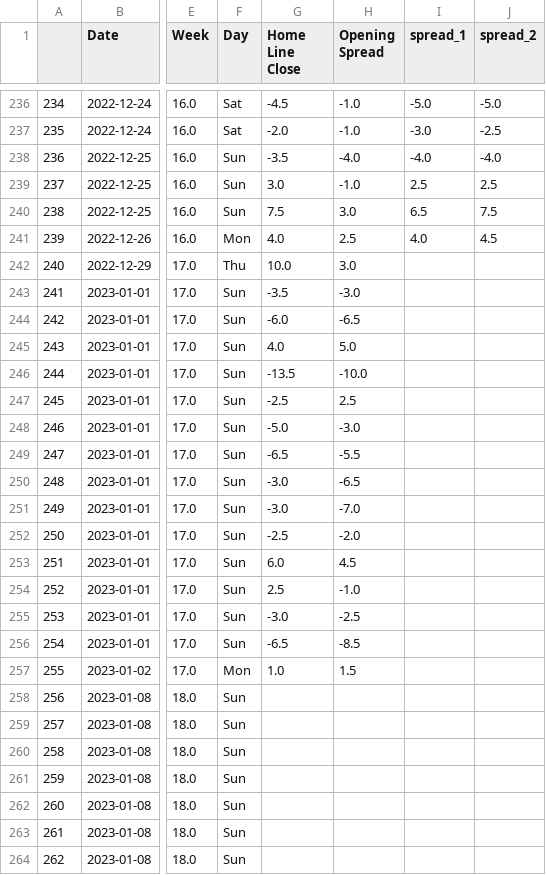
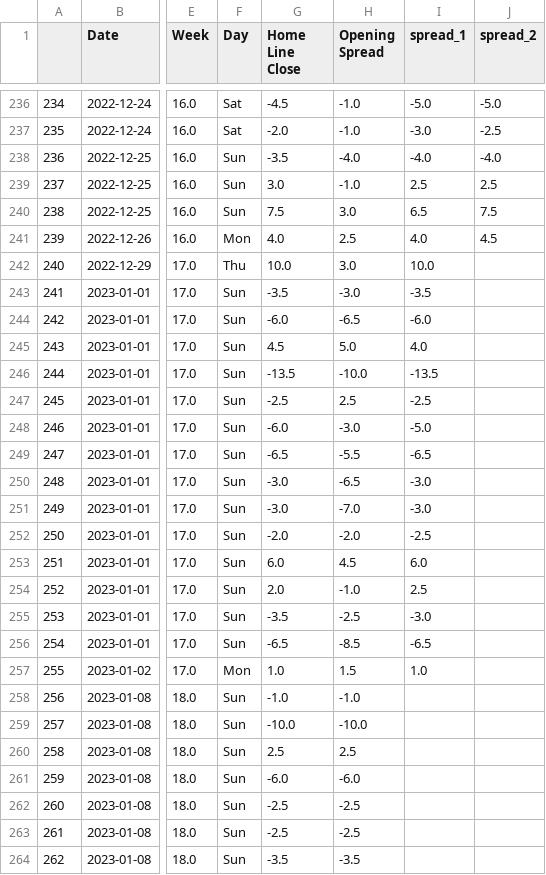
Before and after one commit to ZeNoonan/nfl, a CSV file: nfl_odds_2022_2023.csv, drawn as a sheet; only a part is shown, gaps mark what is left out; the diff covers the shown part only; the diff names each change by its address in the sheet, - before the commit and + after, or states it on an @@ line.

Commit message:
update

```diff
--- a/nfl_odds_2022_2023.csv
+++ b/nfl_odds_2022_2023.csv
-I242 (spread_1): (empty)
+I242 (spread_1): 10.0
-I243 (spread_1): (empty)
+I243 (spread_1): -3.5
-I244 (spread_1): (empty)
+I244 (spread_1): -6.0
-G245 (Home Line Close): 4.0
+G245 (Home Line Close): 4.5
-I245 (spread_1): (empty)
+I245 (spread_1): 4.0
-I246 (spread_1): (empty)
+I246 (spread_1): -13.5
-I247 (spread_1): (empty)
+I247 (spread_1): -2.5
-G248 (Home Line Close): -5.0
+G248 (Home Line Close): -6.0
-I248 (spread_1): (empty)
+I248 (spread_1): -5.0
-I249 (spread_1): (empty)
+I249 (spread_1): -6.5
-I250:I251 (spread_1): (empty)
+I250:I251 (spread_1): -3.0
-G252 (Home Line Close): -2.5
+G252 (Home Line Close): -2.0
-I252 (spread_1): (empty)
+I252 (spread_1): -2.5
-I253 (spread_1): (empty)
+I253 (spread_1): 6.0
-G254 (Home Line Close): 2.5
+G254 (Home Line Close): 2.0
-I254 (spread_1): (empty)
+I254 (spread_1): 2.5
-G255 (Home Line Close): -3.0
+G255 (Home Line Close): -3.5
-I255 (spread_1): (empty)
+I255 (spread_1): -3.0
-I256 (spread_1): (empty)
+I256 (spread_1): -6.5
-I257 (spread_1): (empty)
+I257 (spread_1): 1.0
-G258 (Home Line Close): (empty)
+G258 (Home Line Close): -1.0
-H258 (Opening Spread): (empty)
+H258 (Opening Spread): -1.0
-G259 (Home Line Close): (empty)
+G259 (Home Line Close): -10.0
-H259 (Opening Spread): (empty)
+H259 (Opening Spread): -10.0
-G260 (Home Line Close): (empty)
+G260 (Home Line Close): 2.5
-H260 (Opening Spread): (empty)
+H260 (Opening Spread): 2.5
-G261 (Home Line Close): (empty)
+G261 (Home Line Close): -6.0
-H261 (Opening Spread): (empty)
+H261 (Opening Spread): -6.0
-G262:G263 (Home Line Close): (empty)
+G262:G263 (Home Line Close): -2.5
-H262:H263 (Opening Spread): (empty)
+H262:H263 (Opening Spread): -2.5
-G264 (Home Line Close): (empty)
+G264 (Home Line Close): -3.5
-H264 (Opening Spread): (empty)
+H264 (Opening Spread): -3.5
```
Also changed, not shown: 18 edited cells elsewhere in this file.
